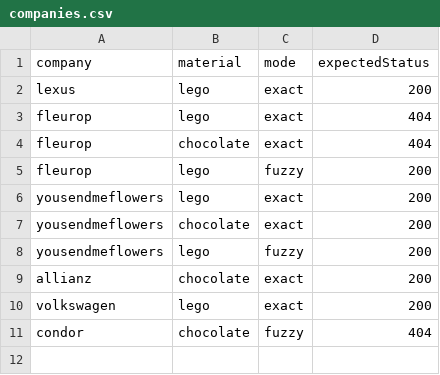
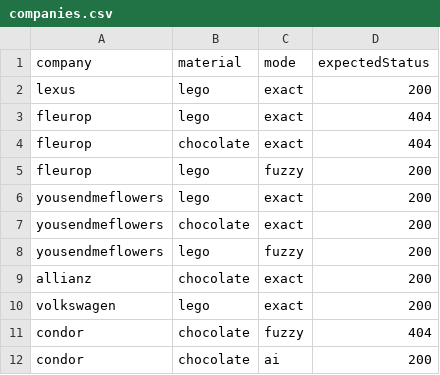
Before and after one commit to postman-solutions-eng/aippealing-companies-template, a CSV file: data/companies.csv, drawn as a sheet; the diff names each change by its address in the sheet, - before the commit and + after, or states it on an @@ line.

Commit message:
ai based test case

```diff
--- a/data/companies.csv
+++ b/data/companies.csv
+row 12: condor | chocolate | ai | 200
```
